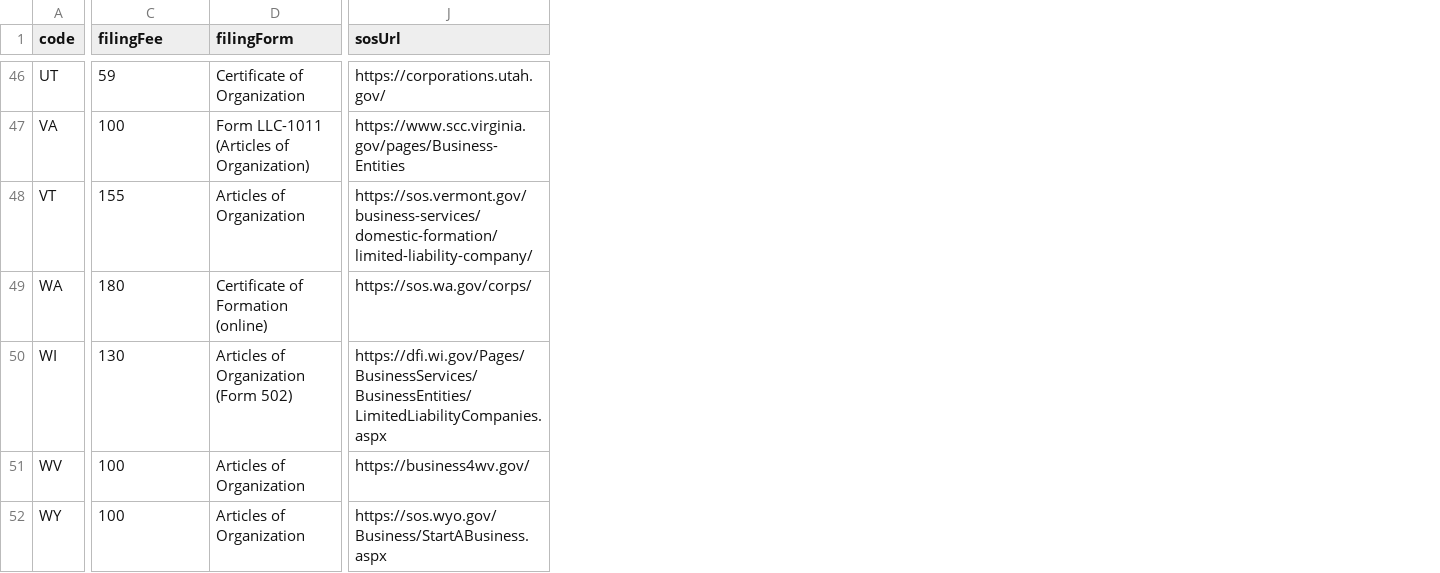
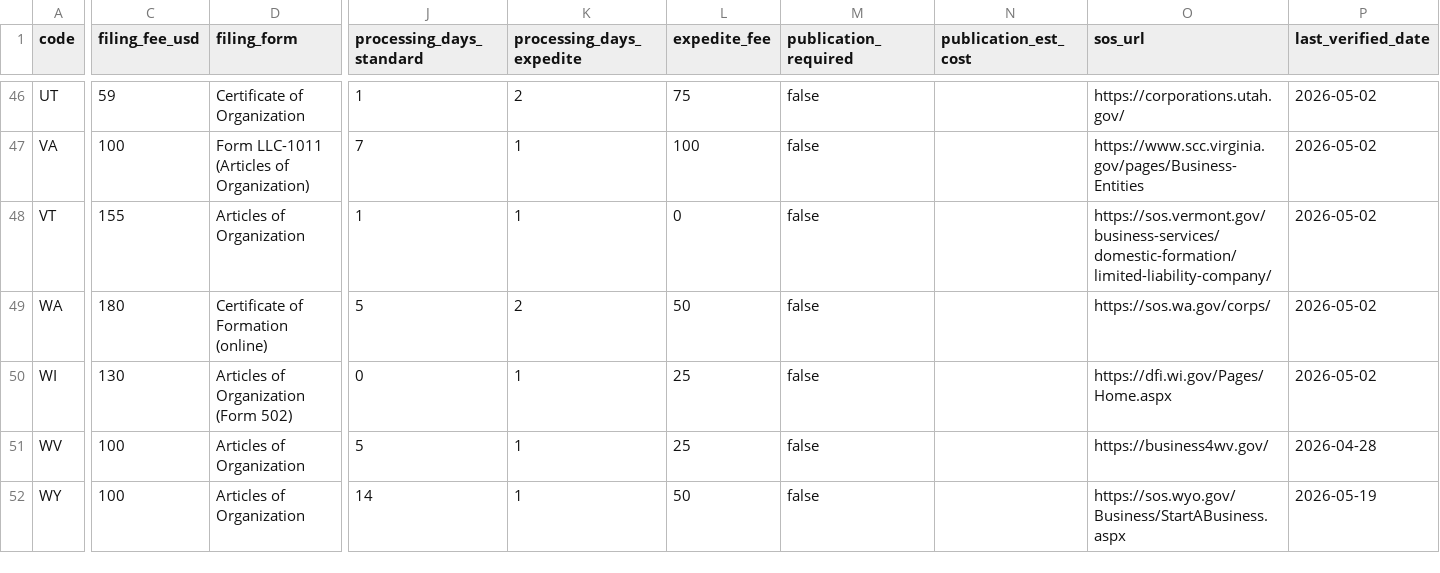
Before and after one commit to Ordertoai/us-llc-formation-fees, a CSV file: states.csv, drawn as a sheet; only a part is shown, gaps mark what is left out; addresses are those after the commit; the diff covers the shown part only; the diff names each change by its address in the sheet, - before the commit and + after, or states it on an @@ line.

```diff
--- a/states.csv
+++ b/states.csv
+column J (processing_days_standard), rows 46-52: 1 | 7 | 1 | 5 | 0 | 5 | 14
+column K (processing_days_expedite), rows 46-52: 2 | 1 | 1 | 2 | 1 | 1 | 1
+column L (expedite_fee), rows 46-52: 75 | 100 | 0 | 50 | 25 | 25 | 50
+column M (publication_required), rows 46-52: all false
+column N (publication_est_cost), empty
+column P (last_verified_date), rows 46-52: 2026-05-02 | 2026-05-02 | 2026-05-02 | 2026-05-02 | 2026-05-02 | 2026-04-28 | 2026-05-19
-C1: filingFee
+C1: filing_fee_usd
-D1: filingForm
+D1: filing_form
-O1: sosUrl
+O1: sos_url
-O50 (sos_url): https://dfi.wi.gov/Pages/BusinessServices/BusinessEntities/LimitedLiabilityCompanies.aspx
+O50 (sos_url): https://dfi.wi.gov/Pages/Home.aspx
```
Also changed, not shown: 12 edited cells elsewhere in this file.
